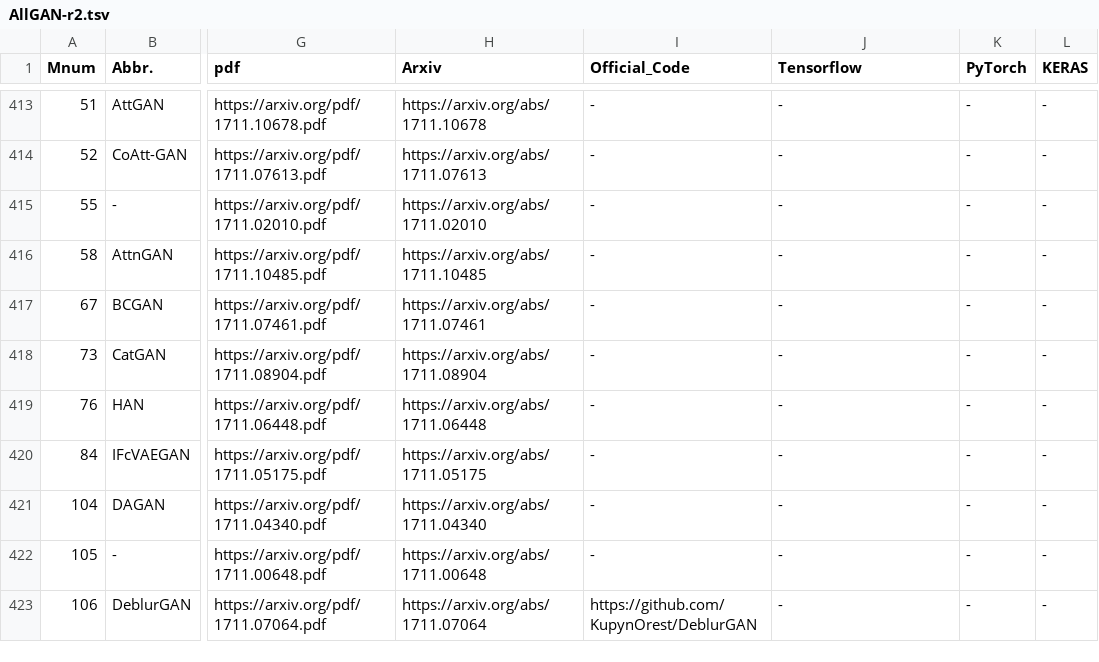
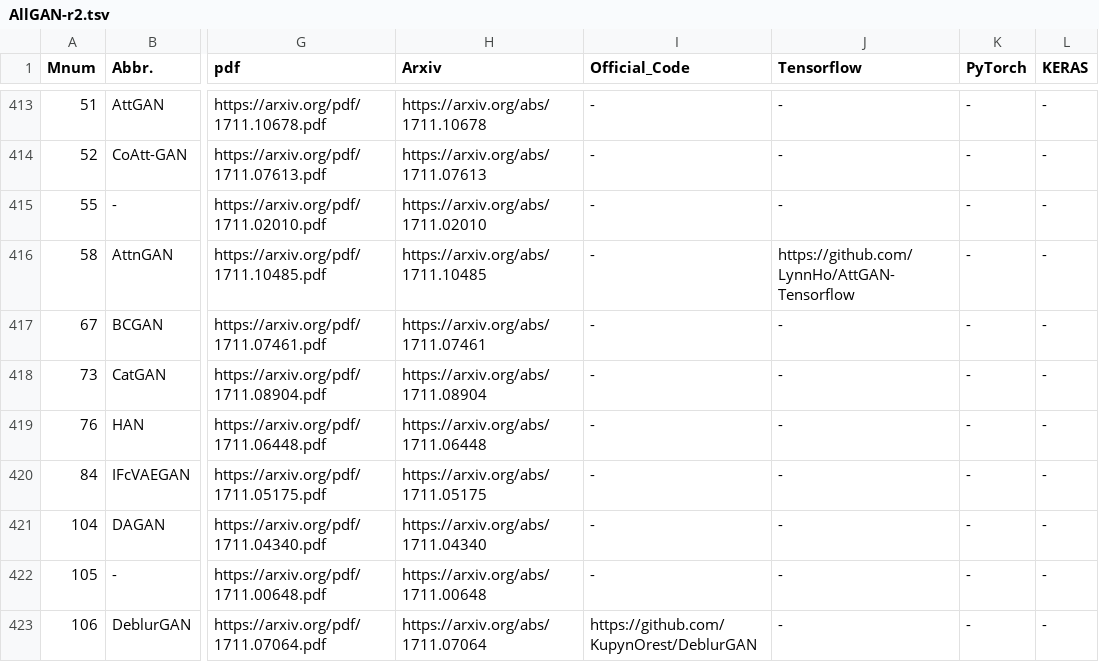
Before and after one commit to hollobit/All-About-the-GAN, a TSV file: AllGAN-r2.tsv, drawn as a sheet; only a part is shown, gaps mark what is left out; the diff names each change by its address in the sheet, - before the commit and + after, or states it on an @@ line.

```diff
--- a/AllGAN-r2.tsv
+++ b/AllGAN-r2.tsv
-J416 (Tensorflow): -
+J416 (Tensorflow): https://github.com/LynnHo/AttGAN-Tensorflow
```
Also changed, not shown: 1 other file.
